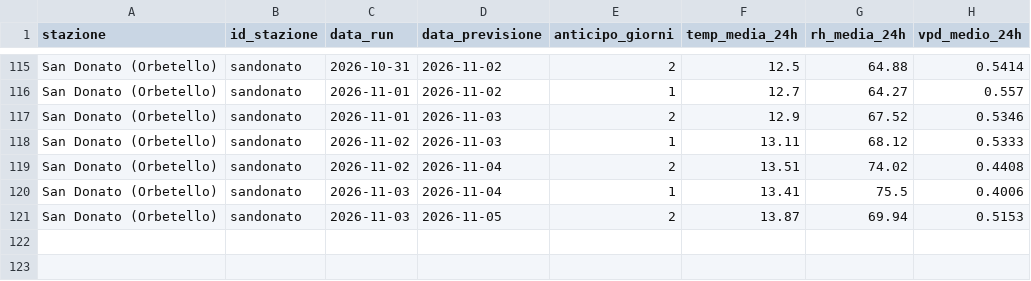
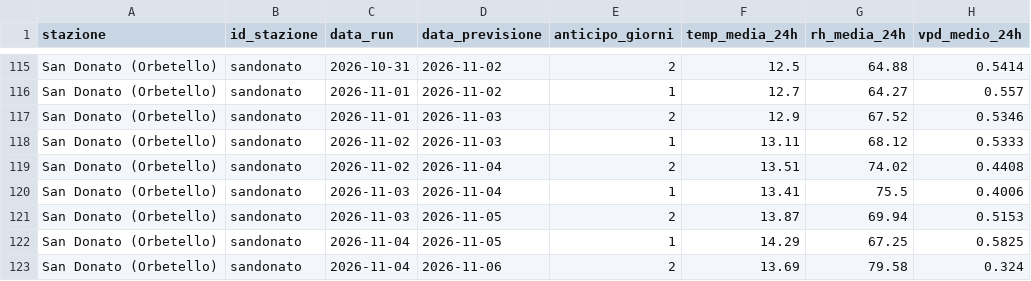
Before and after one commit to lucamancio1975-sys/verifica_dati_open_meteo, a CSV file: database/db_sandonato.csv, drawn as a sheet; only a part is shown, gaps mark what is left out.

```diff
--- a/database/db_sandonato.csv
+++ b/database/db_sandonato.csv
@@ -121 +121,3 @@ San Donato (Orbetello),sandonato,2026-11-03,2026-11-04,1,13.41,75.5,0.4006
 San Donato (Orbetello),sandonato,2026-11-03,2026-11-05,2,13.87,69.94,0.5153
+San Donato (Orbetello),sandonato,2026-11-04,2026-11-05,1,14.29,67.25,0.5825
+San Donato (Orbetello),sandonato,2026-11-04,2026-11-06,2,13.69,79.58,0.324
```
Also changed, not shown: database/db_capalbio.csv, database/db_rispescia.csv.
